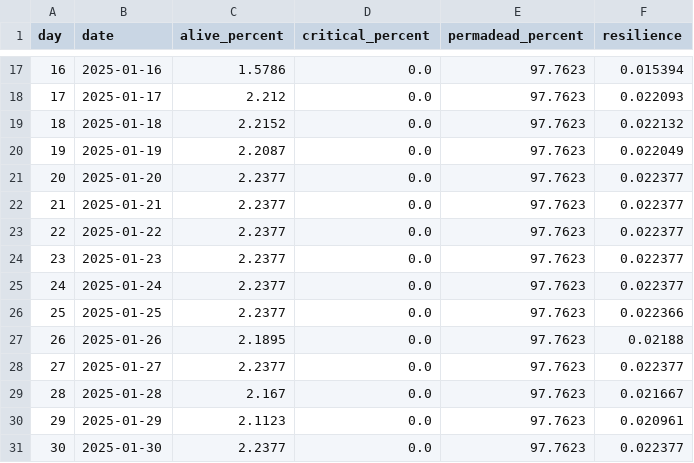
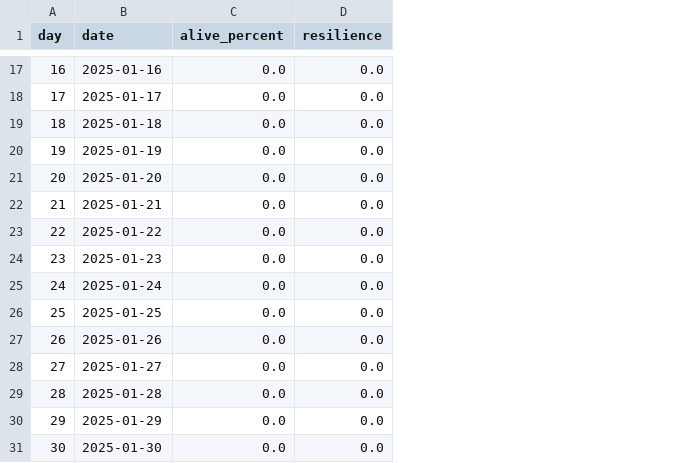
Before and after one commit to xinwei-zhuang/CSSS-simpleABM, a CSV file: outputs/norm_1/daily_metrics.csv, drawn as a sheet; only a part is shown, gaps mark what is left out; removed rows and columns are numbered as before the commit, all else as after; the diff covers the shown part only; the diff names each change by its address in the sheet, - before the commit and + after, or states it on an @@ line.

```diff
--- a/outputs/norm_1/daily_metrics.csv
+++ b/outputs/norm_1/daily_metrics.csv
-column D (critical_percent), rows 17-31: all 0.0
-column E (permadead_percent), rows 17-31: all 97.7623
-C17 (alive_percent): 1.5786
+C17 (alive_percent): 0.0
-D17 (resilience): 0.015394
+D17 (resilience): 0.0
-C18 (alive_percent): 2.212
+C18 (alive_percent): 0.0
-D18 (resilience): 0.022093
+D18 (resilience): 0.0
-C19 (alive_percent): 2.2152
+C19 (alive_percent): 0.0
-D19 (resilience): 0.022132
+D19 (resilience): 0.0
-C20 (alive_percent): 2.2087
+C20 (alive_percent): 0.0
-D20 (resilience): 0.022049
+D20 (resilience): 0.0
-C21:C26 (alive_percent): 2.2377
+C21:C26 (alive_percent): 0.0
-D21:D25 (resilience): 0.022377
+D21:D25 (resilience): 0.0
-D26 (resilience): 0.022366
+D26 (resilience): 0.0
-C27 (alive_percent): 2.1895
+C27 (alive_percent): 0.0
-D27 (resilience): 0.02188
+D27 (resilience): 0.0
-C28 (alive_percent): 2.2377
+C28 (alive_percent): 0.0
-D28 (resilience): 0.022377
+D28 (resilience): 0.0
-C29 (alive_percent): 2.167
+C29 (alive_percent): 0.0
-D29 (resilience): 0.021667
+D29 (resilience): 0.0
-C30 (alive_percent): 2.1123
+C30 (alive_percent): 0.0
-D30 (resilience): 0.020961
+D30 (resilience): 0.0
-C31 (alive_percent): 2.2377
+C31 (alive_percent): 0.0
-D31 (resilience): 0.022377
+D31 (resilience): 0.0
```
Also changed, not shown: 30 edited cells elsewhere in this file, outputs/comparison.csv, outputs/norm_0/daily_metrics.csv, 15 other files.
